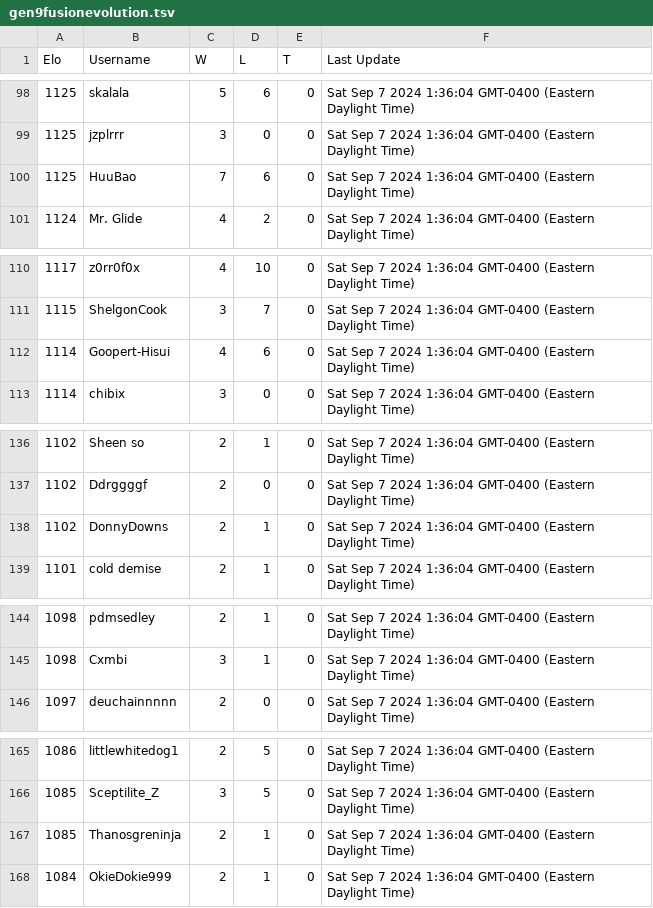
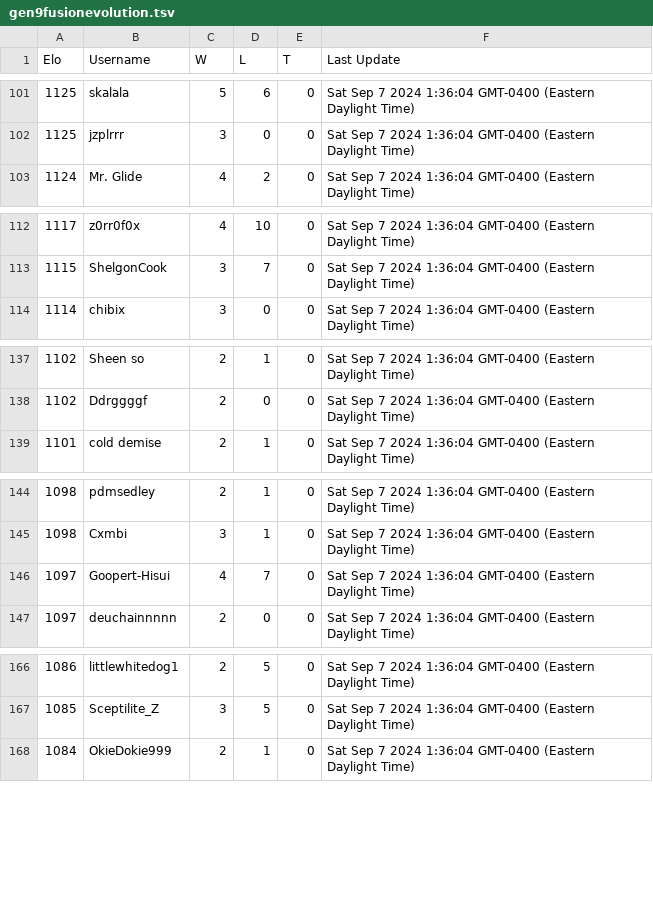
Before and after one commit to scoopapa/DH2, a TSV file: config/ladders/gen9fusionevolution.tsv, drawn as a sheet; only a part is shown, gaps mark what is left out; removed rows and columns are numbered as before the commit, all else as after; the diff covers the shown part only; the diff names each change by its address in the sheet, - before the commit and + after, or states it on an @@ line.

```diff
--- a/config/ladders/gen9fusionevolution.tsv
+++ b/config/ladders/gen9fusionevolution.tsv
-row 100: 1125 | HuuBao | 7 | 6 | 0 | Sat Sep 7 2024 1:36:04 GMT-0400 (Eastern Daylight Time)
-row 112: 1114 | Goopert-Hisui | 4 | 6 | 0 | Sat Sep 7 2024 1:36:04 GMT-0400 (Eastern Daylight Time)
-row 138: 1102 | DonnyDowns | 2 | 1 | 0 | Sat Sep 7 2024 1:36:04 GMT-0400 (Eastern Daylight Time)
+row 146: 1097 | Goopert-Hisui | 4 | 7 | 0 | Sat Sep 7 2024 1:36:04 GMT-0400 (Eastern Daylight Time)
-row 167: 1085 | Thanosgreninja | 2 | 1 | 0 | Sat Sep 7 2024 1:36:04 GMT-0400 (Eastern Daylight Time)
```
Also changed, not shown: 7 added rows and 3 removed rows elsewhere in this file.
